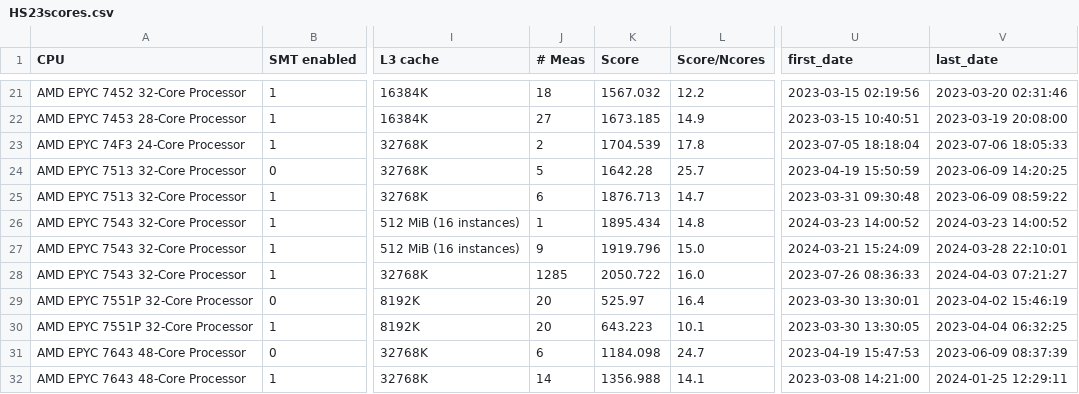
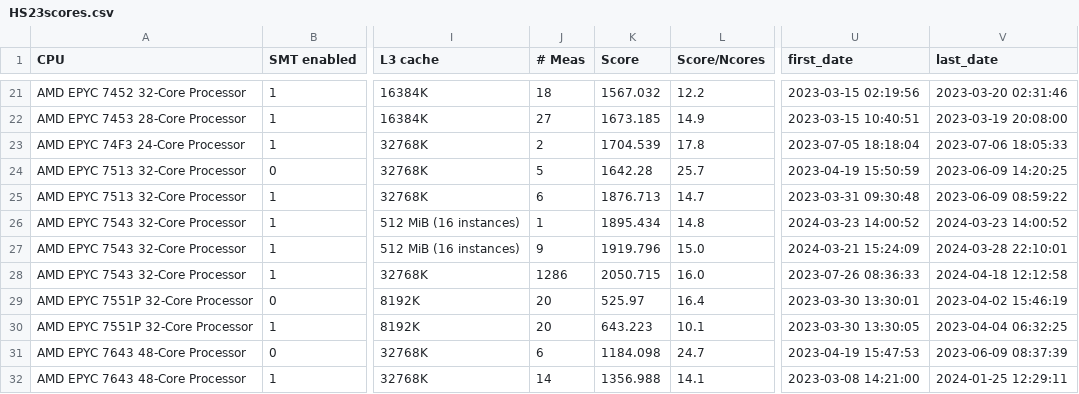
Before and after one commit to HEPiX-Forum/hepix-forum.github.io, a CSV file: _data/HS23scores.csv, drawn as a sheet; only a part is shown, gaps mark what is left out; the diff names each change by its address in the sheet, - before the commit and + after, or states it on an @@ line.

Commit message:
CI job updates HS23 table (https://gitlab.cern.ch/hep-benchmarks/private-tools/-/jobs/40173717)

```diff
--- a/_data/HS23scores.csv
+++ b/_data/HS23scores.csv
-J28 (# Meas): 1285
+J28 (# Meas): 1286
-K28 (Score): 2050.722
+K28 (Score): 2050.715
-V28 (last_date): 2024-04-03 07:21:27
+V28 (last_date): 2024-04-18 12:12:58
```
